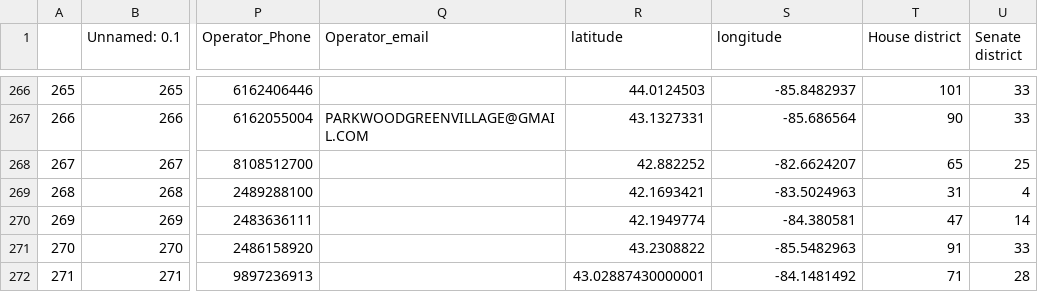
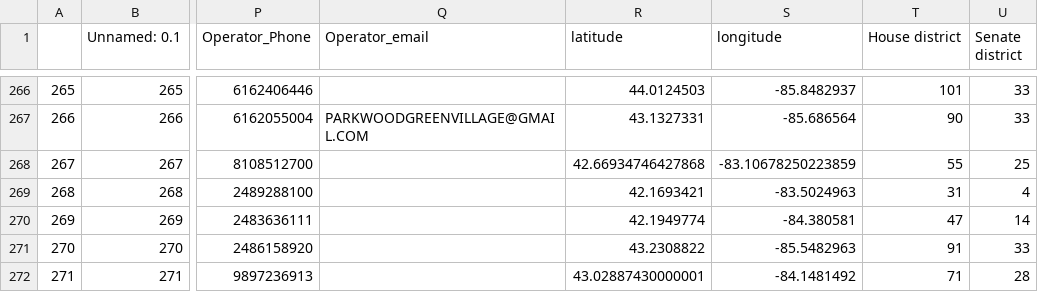
Before and after one commit to viwack/mhc, a CSV file: source/LARA_with_coord_and_legislativedistrict1.csv, drawn as a sheet; only a part is shown, gaps mark what is left out; the diff names each change by its address in the sheet, - before the commit and + after, or states it on an @@ line.

```diff
--- a/source/LARA_with_coord_and_legislativedistrict1.csv
+++ b/source/LARA_with_coord_and_legislativedistrict1.csv
-R268 (latitude): 42.882252
+R268 (latitude): 42.66934746427868
-S268 (longitude): -82.6624207
+S268 (longitude): -83.10678250223859
-T268 (House district): 65
+T268 (House district): 55
```
Also changed, not shown: 2 other files.
